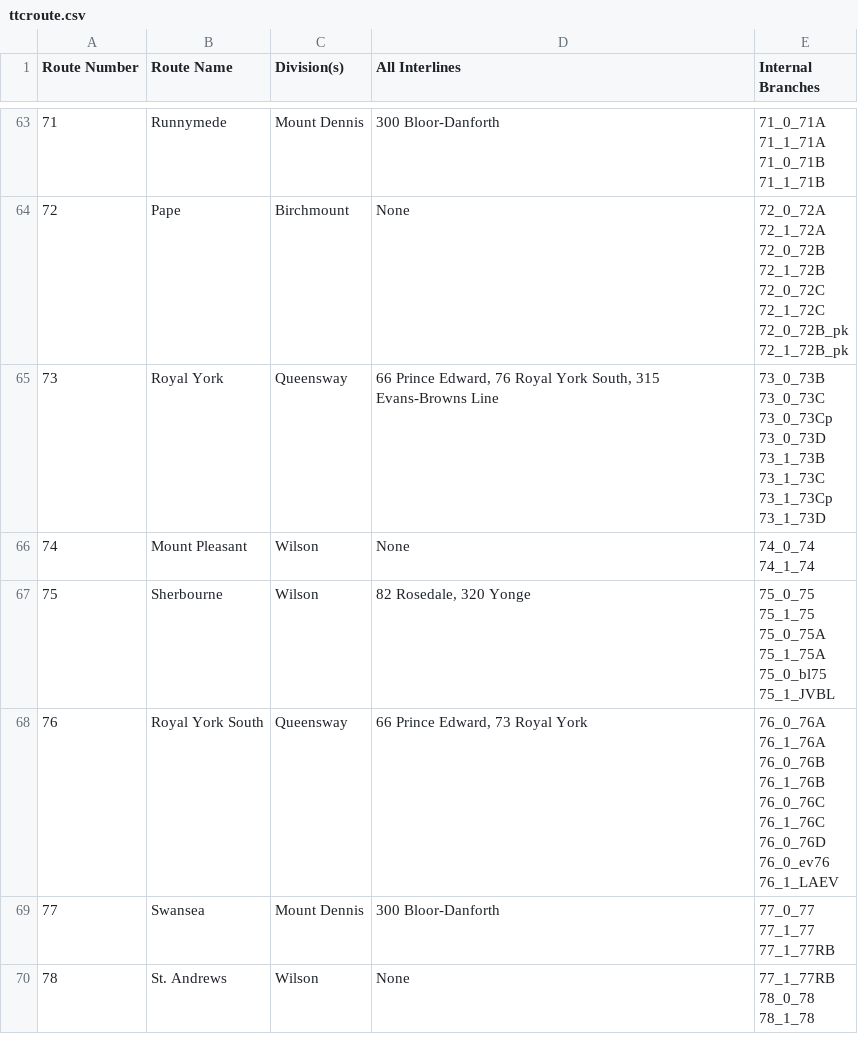
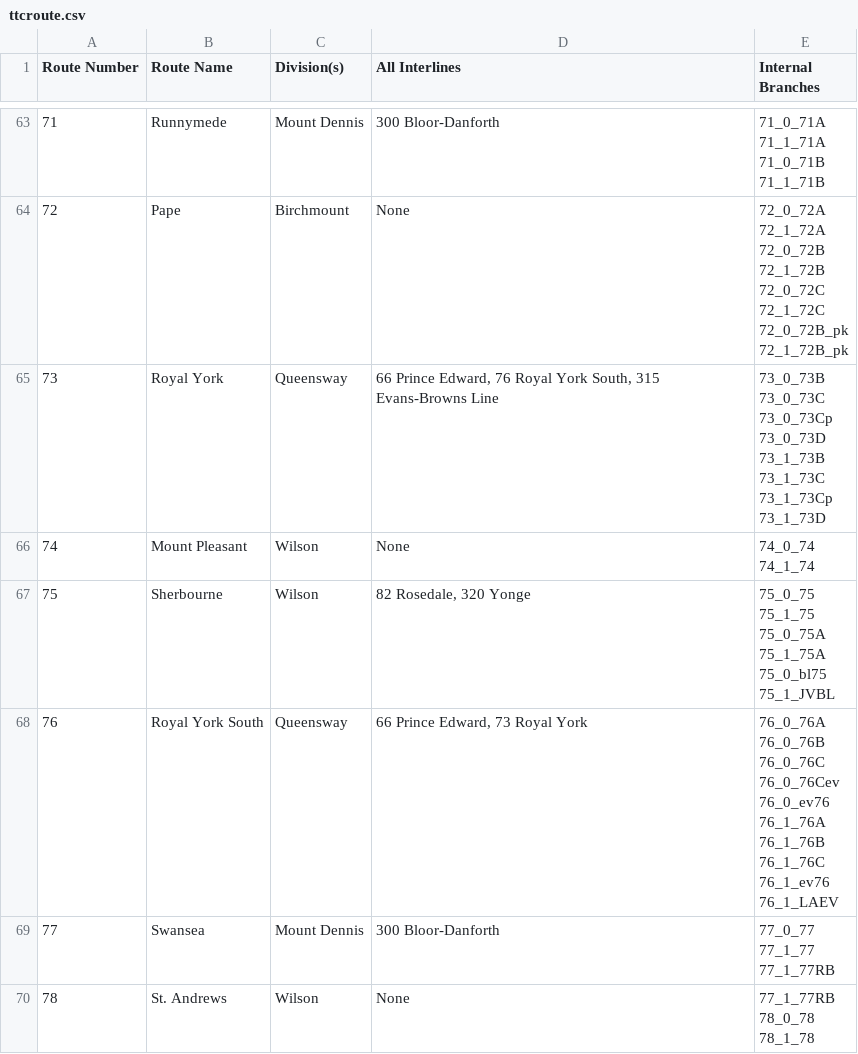
Before and after one commit to BlueNightToronto/njc, a CSV file: njc/ttcroute.csv, drawn as a sheet; only a part is shown, gaps mark what is left out; the diff covers the shown part only.

```diff
--- a/njc/ttcroute.csv
+++ b/njc/ttcroute.csv
@@ -451,11 +451,12 @@ Route Number	Route Name	Division(s)	All Interlines	Internal Branches
 75_1_JVBL"
-76	Royal York South	Queensway	66 Prince Edward, 73 Royal York	"76_0_76A
-76_1_76A
-76_0_76B
-76_1_76B
-76_0_76C
-76_1_76C
-76_0_76D
-76_0_ev76
-76_1_LAEV"
+76	Royal York South	Queensway	66 Prince Edward, 73 Royal York	"76_0_76A
+76_0_76B
+76_0_76C
+76_0_76Cev
+76_0_ev76
+76_1_76A
+76_1_76B
+76_1_76C
+76_1_ev76
+76_1_LAEV"
 77	Swansea	Mount Dennis	300 Bloor-Danforth	"77_0_77
```
Also changed, not shown: 5 edited cells elsewhere in this file, njc/dirTag.csv, njc/fleets/ttc.csv, 1 other file.
